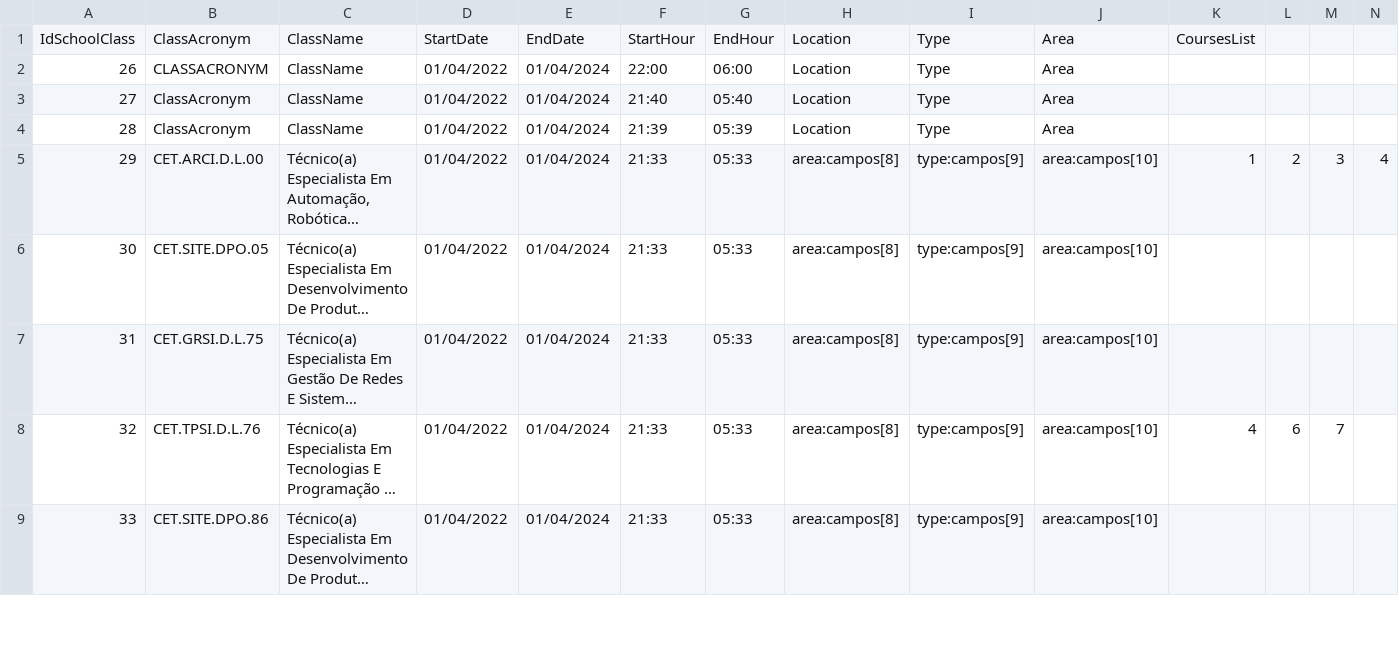
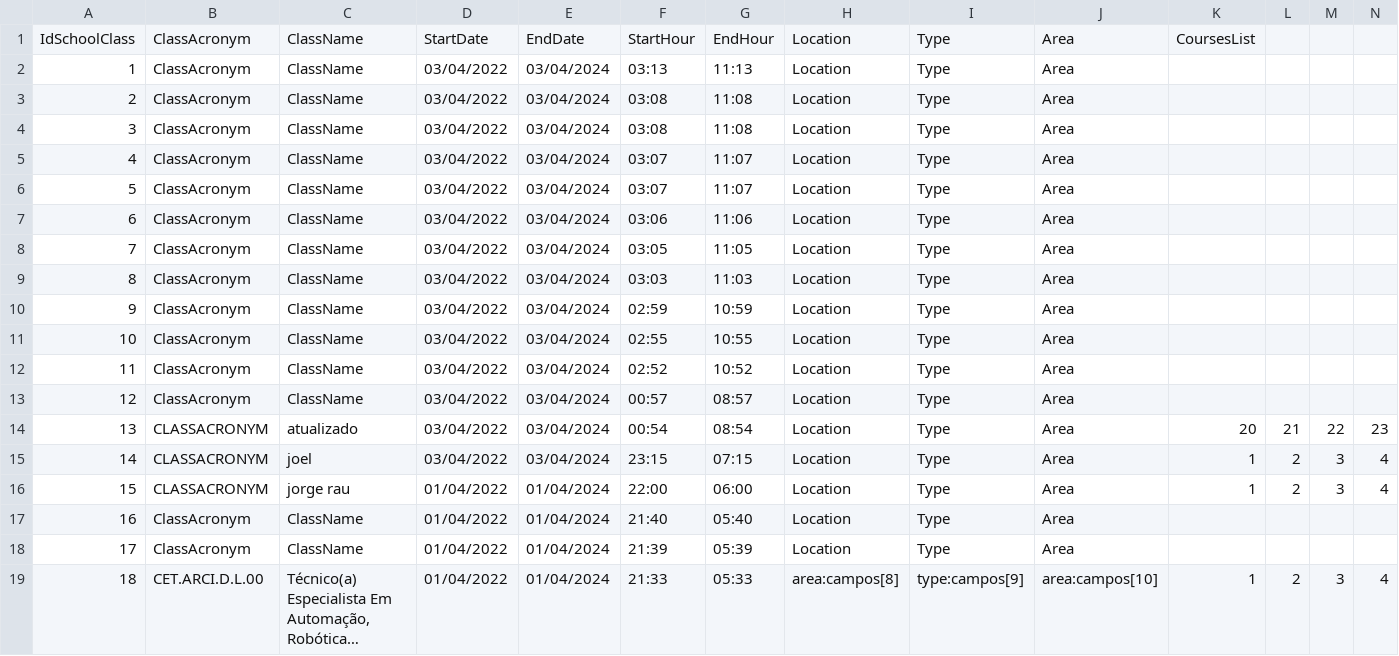
Before and after one commit to NunoVilhenaSantos/School-Project, a CSV file: School Project/XFiles/SchoolClassesFile.csv, drawn as a sheet; only a part is shown; the shorter side is filled out with more unchanged rows; long unchanged cells end in …; addresses are those after the commit; rows hold the shown columns only; the diff names each change by its address in the sheet, - before the commit and + after, or states it on an @@ line.

```diff
--- a/School Project/XFiles/SchoolClassesFile.csv
+++ b/School Project/XFiles/SchoolClassesFile.csv
+row 2: 1 | ClassAcronym | ClassName | 03/04/2022 | 03/04/2024 | 03:13 | 11:13 | Location | Type | Area
+row 3: 2 | ClassAcronym | ClassName | 03/04/2022 | 03/04/2024 | 03:08 | 11:08 | Location | Type | Area
+row 4: 3 | ClassAcronym | ClassName | 03/04/2022 | 03/04/2024 | 03:08 | 11:08 | Location | Type | Area
+row 5: 4 | ClassAcronym | ClassName | 03/04/2022 | 03/04/2024 | 03:07 | 11:07 | Location | Type | Area
+row 6: 5 | ClassAcronym | ClassName | 03/04/2022 | 03/04/2024 | 03:07 | 11:07 | Location | Type | Area
+row 7: 6 | ClassAcronym | ClassName | 03/04/2022 | 03/04/2024 | 03:06 | 11:06 | Location | Type | Area
+row 8: 7 | ClassAcronym | ClassName | 03/04/2022 | 03/04/2024 | 03:05 | 11:05 | Location | Type | Area
+row 9: 8 | ClassAcronym | ClassName | 03/04/2022 | 03/04/2024 | 03:03 | 11:03 | Location | Type | Area
+row 10: 9 | ClassAcronym | ClassName | 03/04/2022 | 03/04/2024 | 02:59 | 10:59 | Location | Type | Area
+row 11: 10 | ClassAcronym | ClassName | 03/04/2022 | 03/04/2024 | 02:55 | 10:55 | Location | Type | Area
@@ column A renumbered from row 12 down @@
-B12: CLASSACRONYM
+B12: ClassAcronym
-D12: 01/04/2022
+D12: 03/04/2022
-E12: 01/04/2024
+E12: 03/04/2024
-F12: 22:00
+F12: 02:52
-G12: 06:00
+G12: 10:52
+row 13: 12 | ClassAcronym | ClassName | 03/04/2022 | 03/04/2024 | 00:57 | 08:57 | Location | Type | Area
+row 14: 13 | CLASSACRONYM | atualizado | 03/04/2022 | 03/04/2024 | 00:54 | 08:54 | Location | Type | Area | 20 | 21 | 22 | 23
+row 15: 14 | CLASSACRONYM | joel | 03/04/2022 | 03/04/2024 | 23:15 | 07:15 | Location | Type | Area | 1 | 2 | 3 | 4
+row 16: 15 | CLASSACRONYM | jorge rau | 01/04/2022 | 01/04/2024 | 22:00 | 06:00 | Location | Type | Area | 1 | 2 | 3 | 4
```
Also changed, not shown: School Project/XFiles/StudentsFile.csv, School Project/bin/Debug/net7.0-windows/XFiles/SchoolClassesFile.csv, 36 other files.
